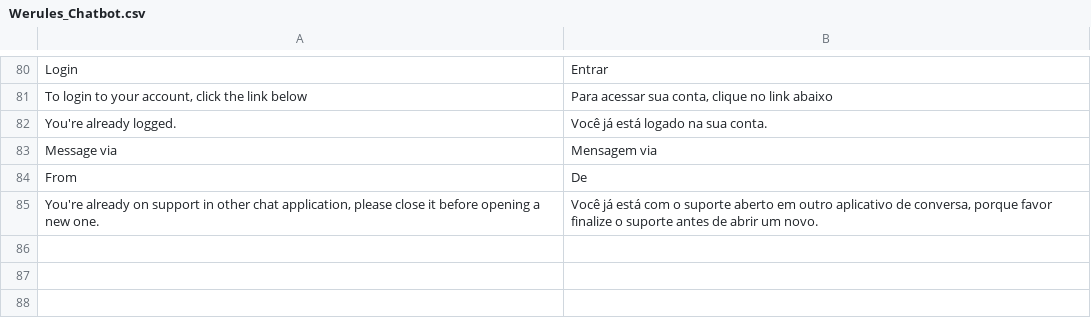
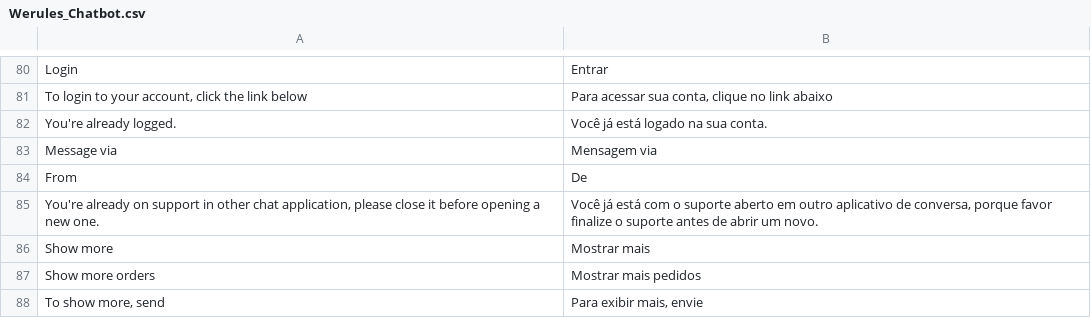
Before and after one commit to blopa/Magento-Chatbot, a CSV file: app/locale/pt_BR/Werules_Chatbot.csv, drawn as a sheet; only a part is shown, gaps mark what is left out; the diff names each change by its address in the sheet, - before the commit and + after, or states it on an @@ line.

Commit message:
limit listing for orders for facebook

```diff
--- a/app/locale/pt_BR/Werules_Chatbot.csv
+++ b/app/locale/pt_BR/Werules_Chatbot.csv
+row 86: Show more | Mostrar mais
+row 87: Show more orders | Mostrar mais pedidos
+row 88: To show more, send | Para exibir mais, envie
```
Also changed, not shown: 2 other files.
